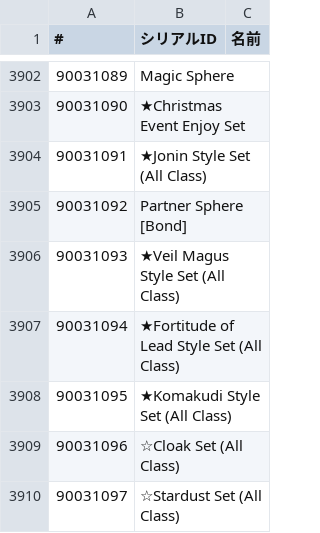
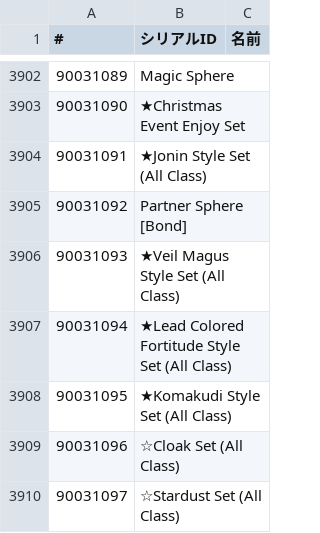
Before and after one commit to necromancyonline/necromancy-client, a CSV file: eng_required_files/data/settings/iteminfo2.csv, drawn as a sheet; only a part is shown, gaps mark what is left out; the diff names each change by its address in the sheet, - before the commit and + after, or states it on an @@ line.

```diff
--- a/eng_required_files/data/settings/iteminfo2.csv
+++ b/eng_required_files/data/settings/iteminfo2.csv
-B3907 (シリアルID): ★Fortitude of Lead Style Set (All Class)
+B3907 (シリアルID): ★Lead Colored Fortitude Style Set (All Class)
```
Also changed, not shown: eng_required_files/data/settings/iteminfo.csv.
